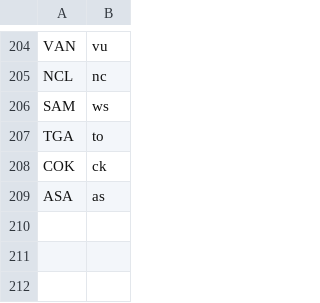
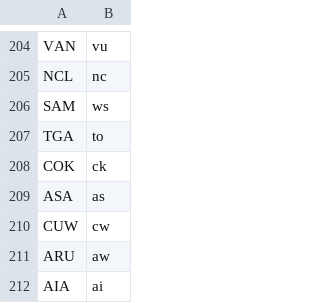
Before and after one commit to MZurmuehlen89/Turnierverwaltung, a TSV file: tools/seed-bildmaterial/flaggen_mapping.tsv, drawn as a sheet; only a part is shown, gaps mark what is left out; the diff names each change by its address in the sheet, - before the commit and + after, or states it on an @@ line.

```diff
--- a/tools/seed-bildmaterial/flaggen_mapping.tsv
+++ b/tools/seed-bildmaterial/flaggen_mapping.tsv
+row 210: CUW | cw
+row 211: ARU | aw
+row 212: AIA | ai
```
Also changed, not shown: tools/seed-bildmaterial/fifa_english.tsv, tools/seed-bildmaterial/national_log.csv, 5 other files.
